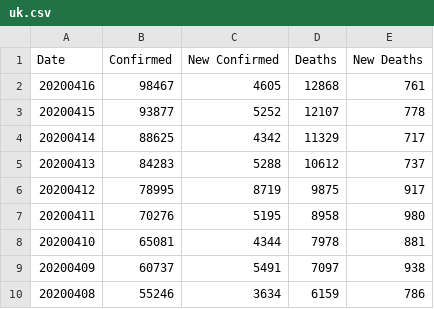
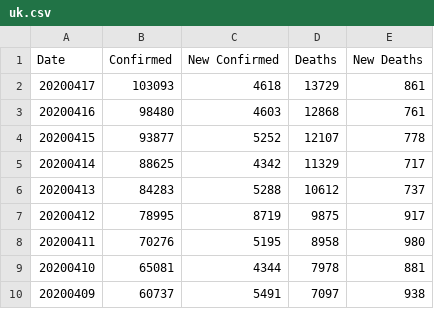
Before and after one commit to comcat/DA, a CSV file: data/covid-19-who/uk.csv, drawn as a sheet; only a part is shown; the shorter side is filled out with more unchanged rows.

```diff
--- a/data/covid-19-who/uk.csv
+++ b/data/covid-19-who/uk.csv
@@ -1,3 +1,4 @@
 Date,Confirmed,New Confirmed,Deaths,New Deaths
-20200416,98467,4605,12868,761
+20200417,103093,4618,13729,861
+20200416,98480,4603,12868,761
 20200415,93877,5252,12107,778
```
Also changed, not shown: data/covid-19-who/Italy.csv, data/covid-19-who/Spain.csv, 1 other file.
